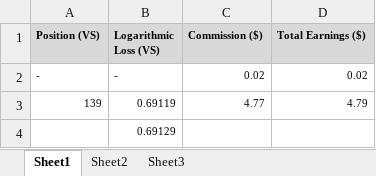
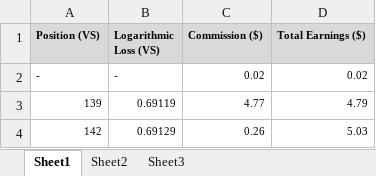
Before and after one commit to rohingosling/common_python, an Excel workbook: application/numerai/documents/Results - 1.0.xlsx, sheet Sheet1, drawn as a sheet; values as stored, in another font and other column widths than the file's, no borders; removed rows and columns are numbered as before the commit, all else as after; the diff names each change by its address in the sheet, - before the commit and + after, or states it on an @@ line.

```diff
--- a/application/numerai/documents/Results - 1.0.xlsx (sheet Sheet1)
+++ b/application/numerai/documents/Results - 1.0.xlsx (sheet Sheet1)
-row 4:  | 0.69129
+row 4: 142 | 0.69129 | 0.26 | 5.03
```
Also changed, not shown: 14 other files.
